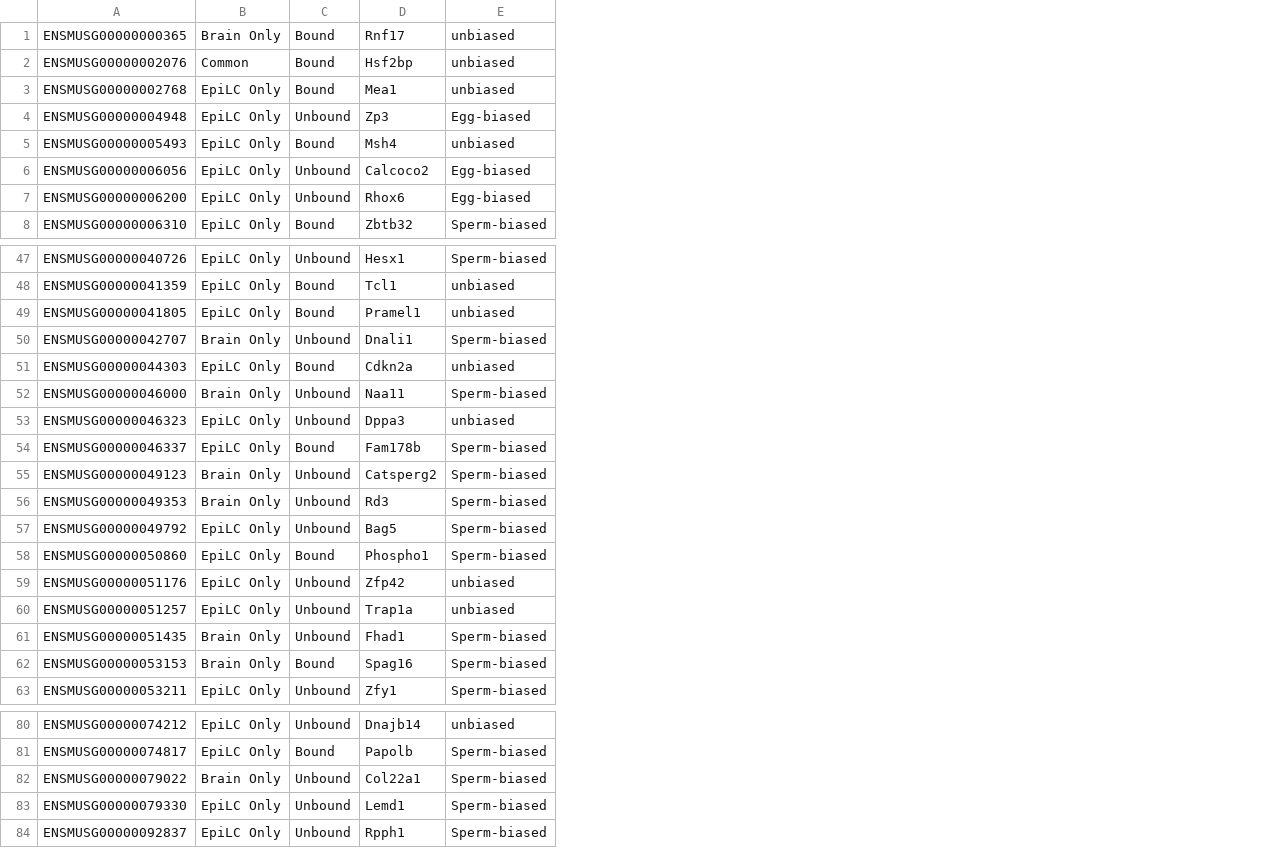
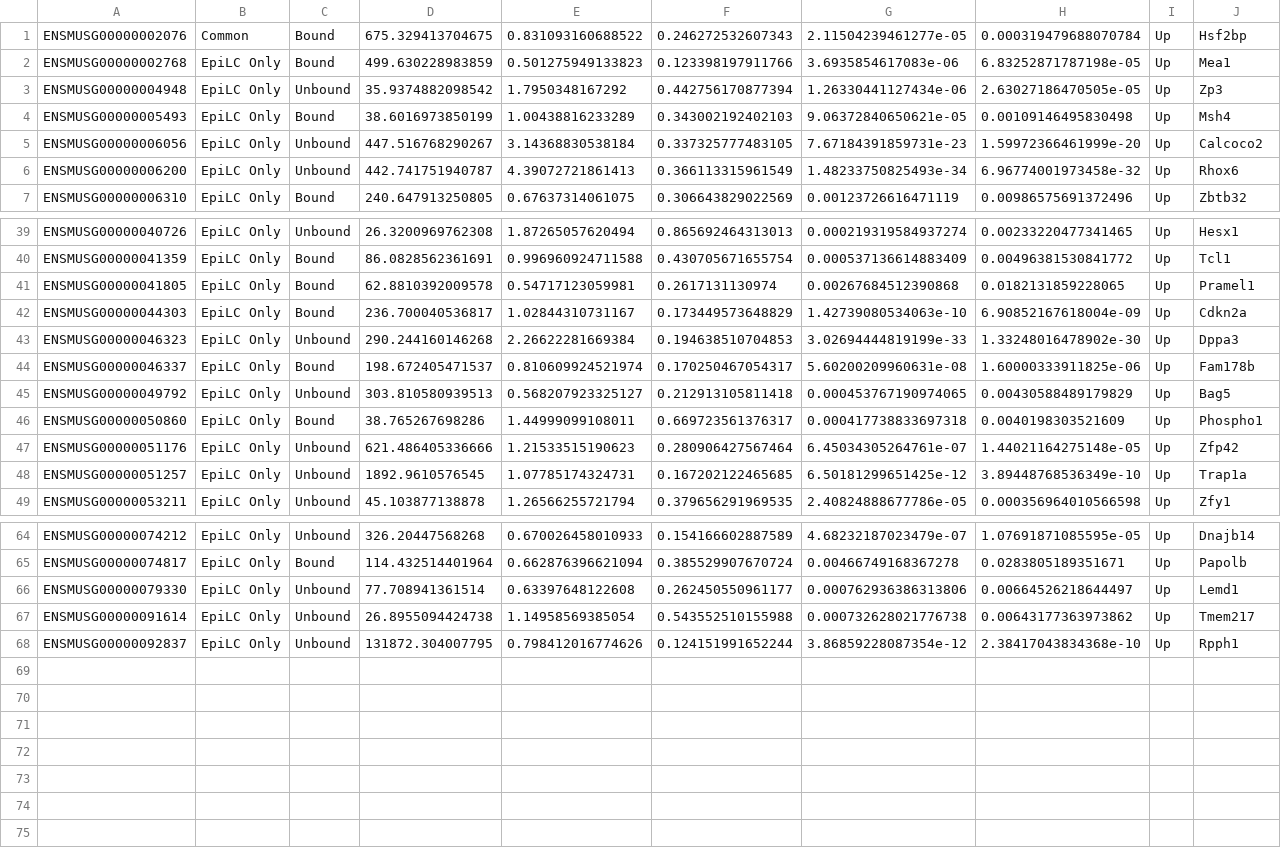
Before and after one commit to kbonefas/KDM5C_Germ_Mechanism, a CSV file: results/KDM5C_binding_germDEGs_EpiLC.csv, drawn as a sheet; only a part is shown, gaps mark what is left out; removed rows and columns are numbered as before the commit, all else as after; the diff covers the shown part only; the diff names each change by its address in the sheet, - before the commit and + after, or states it on an @@ line.

```diff
--- a/results/KDM5C_binding_germDEGs_EpiLC.csv
+++ b/results/KDM5C_binding_germDEGs_EpiLC.csv
+column D, rows 1-7: 675.329413704675 | 499.630228983859 | 35.9374882098542 | 38.6016973850199 | 447.516768290267 | 442.741751940787 | 240.647913250805; rows 39-49: 26.3200969762308 | 86.0828562361691 | 62.8810392009578 | 236.700040536817 | 290.244160146268 | 198.672405471537 | 303.810580939513 | 38.765267698286 | 621.486405336666 | 1892.9610576545 | 45.103877138878; rows 64-66: 326.20447568268 | 114.432514401964 | 77.708941361514; row 68: 131872.304007795
+column E, rows 1-7: 0.831093160688522 | 0.501275949133823 | 1.7950348167292 | 1.00438816233289 | 3.14368830538184 | 4.39072721861413 | 0.67637314061075; rows 39-49: 1.87265057620494 | 0.996960924711588 | 0.54717123059981 | 1.02844310731167 | 2.26622281669384 | 0.810609924521974 | 0.568207923325127 | 1.44999099108011 | 1.21533515190623 | 1.07785174324731 | 1.26566255721794; rows 64-66: 0.670026458010933 | 0.662876396621094 | 0.63397648122608; row 68: 0.798412016774626
+column F, rows 1-7: 0.246272532607343 | 0.123398197911766 | 0.442756170877394 | 0.343002192402103 | 0.337325777483105 | 0.366113315961549 | 0.306643829022569; rows 39-49: 0.865692464313013 | 0.430705671655754 | 0.2617131130974 | 0.173449573648829 | 0.194638510704853 | 0.170250467054317 | 0.212913105811418 | 0.669723561376317 | 0.280906427567464 | 0.167202122465685 | 0.379656291969535; rows 64-66: 0.154166602887589 | 0.385529907670724 | 0.262450550961177; row 68: 0.124151991652244
+column G, rows 1-7: 2.11504239461277e-05 | 3.6935854617083e-06 | 1.26330441127434e-06 | 9.06372840650621e-05 | 7.67184391859731e-23 | 1.48233750825493e-34 | 0.00123726616471119; rows 39-49: 0.000219319584937274 | 0.000537136614883409 | 0.00267684512390868 | 1.42739080534063e-10 | 3.02694444819199e-33 | 5.60200209960631e-08 | 0.000453767190974065 | 0.000417738833697318 | 6.45034305264761e-07 | 6.50181299651425e-12 | 2.40824888677786e-05; rows 64-66: 4.68232187023479e-07 | 0.00466749168367278 | 0.000762936386313806; row 68: 3.86859228087354e-12
+column H, rows 1-7: 0.000319479688070784 | 6.83252871787198e-05 | 2.63027186470505e-05 | 0.00109146495830498 | 1.59972366461999e-20 | 6.96774001973458e-32 | 0.00986575691372496; rows 39-49: 0.00233220477341465 | 0.00496381530841772 | 0.0182131859228065 | 6.90852167618004e-09 | 1.33248016478902e-30 | 1.60000333911825e-06 | 0.00430588489179829 | 0.0040198303521609 | 1.44021164275148e-05 | 3.89448768536349e-10 | 0.000356964010566598; rows 64-66: 1.07691871085595e-05 | 0.0283805189351671 | 0.00664526218644497; row 68: 2.38417043834368e-10
+column I, rows 1-7: all Up; rows 39-49: all Up; rows 64-66: all Up; row 68: Up
-column E, rows 2-8: unbiased | unbiased | Egg-biased | unbiased | Egg-biased | Egg-biased | Sperm-biased; rows 47-49: Sperm-biased | unbiased | unbiased; row 51: unbiased; rows 53-54: unbiased | Sperm-biased; rows 57-60: Sperm-biased | Sperm-biased | unbiased | unbiased; row 63: Sperm-biased; rows 80-81: unbiased | Sperm-biased; rows 83-84: Sperm-biased | Sperm-biased
-row 1: ENSMUSG00000000365 | Brain Only | Bound | Rnf17 | unbiased
-row 50: ENSMUSG00000042707 | Brain Only | Unbound | Dnali1 | Sperm-biased
-row 52: ENSMUSG00000046000 | Brain Only | Unbound | Naa11 | Sperm-biased
-row 55: ENSMUSG00000049123 | Brain Only | Unbound | Catsperg2 | Sperm-biased
-row 56: ENSMUSG00000049353 | Brain Only | Unbound | Rd3 | Sperm-biased
-row 61: ENSMUSG00000051435 | Brain Only | Unbound | Fhad1 | Sperm-biased
-row 62: ENSMUSG00000053153 | Brain Only | Bound | Spag16 | Sperm-biased
-row 82: ENSMUSG00000079022 | Brain Only | Unbound | Col22a1 | Sperm-biased
+row 67: ENSMUSG00000091614 | EpiLC Only | Unbound | 26.8955094424738 | 1.14958569385054 | 0.543552510155988 | 0.000732628021776738 | 0.00643177363973862 | Up | Tmem217
```
Also changed, not shown: 9 removed rows elsewhere in this file, 13 other files.
